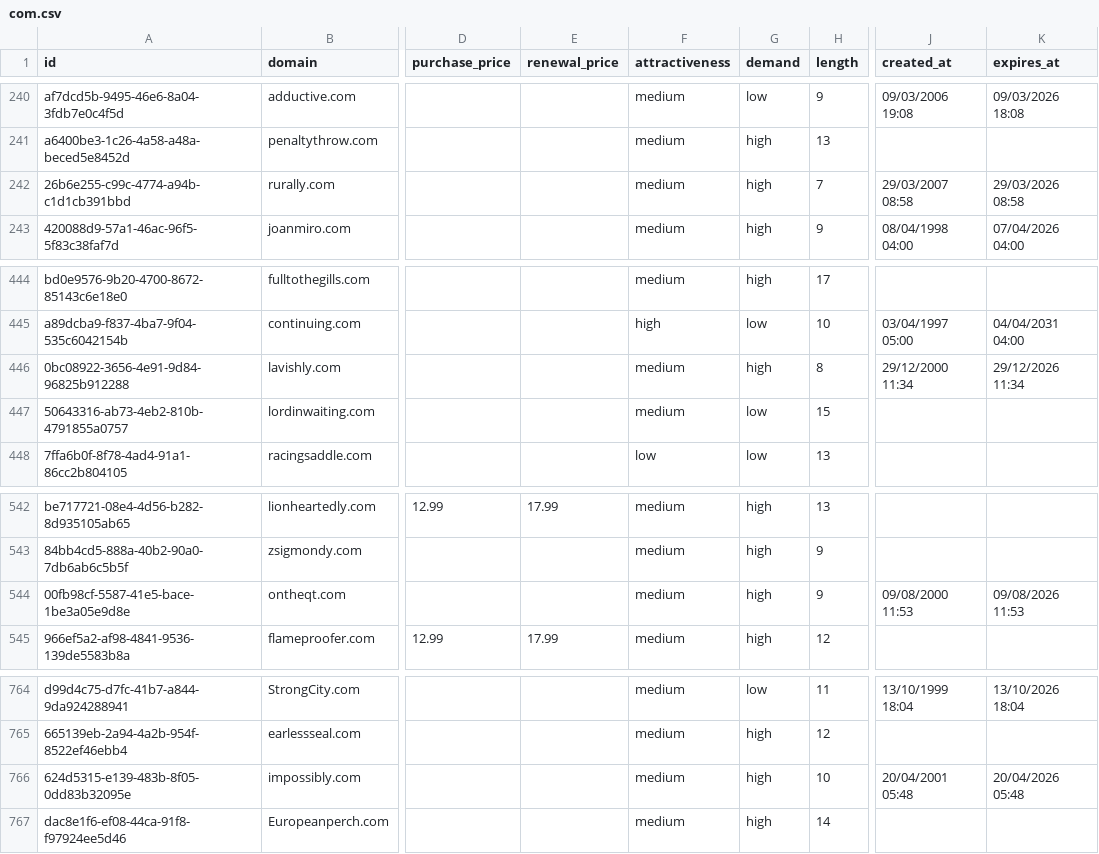
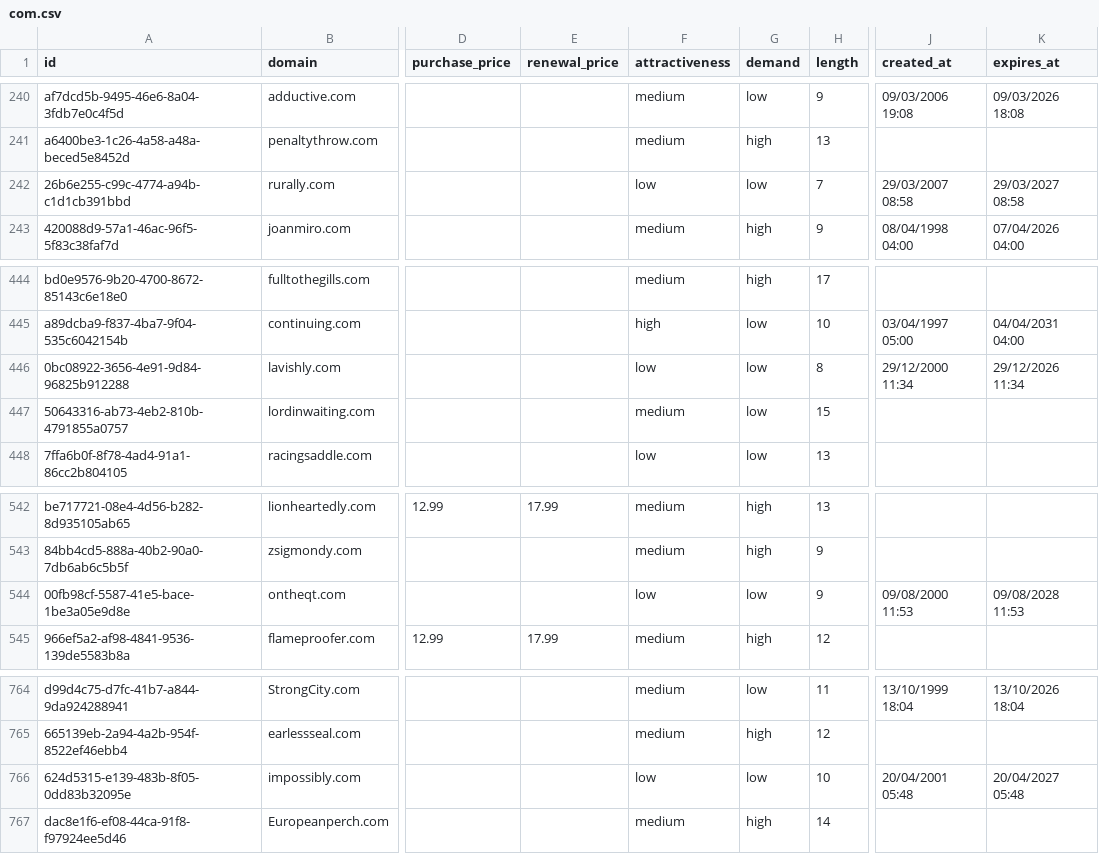
Before and after one commit to UniqueDomains/com-oneword-domains, a CSV file: com.csv, drawn as a sheet; only a part is shown, gaps mark what is left out; the diff names each change by its address in the sheet, - before the commit and + after, or states it on an @@ line.

Commit message:
Domains update

```diff
--- a/com.csv
+++ b/com.csv
-F242 (attractiveness): medium
+F242 (attractiveness): low
-G242 (demand): high
+G242 (demand): low
-K242 (expires_at): 29/03/2026 08:58
+K242 (expires_at): 29/03/2027 08:58
-F446 (attractiveness): medium
+F446 (attractiveness): low
-G446 (demand): high
+G446 (demand): low
-F544 (attractiveness): medium
+F544 (attractiveness): low
-G544 (demand): high
+G544 (demand): low
-K544 (expires_at): 09/08/2026 11:53
+K544 (expires_at): 09/08/2028 11:53
-F766 (attractiveness): medium
+F766 (attractiveness): low
-G766 (demand): high
+G766 (demand): low
-K766 (expires_at): 20/04/2026 05:48
+K766 (expires_at): 20/04/2027 05:48
```
Also changed, not shown: 4 other files.
